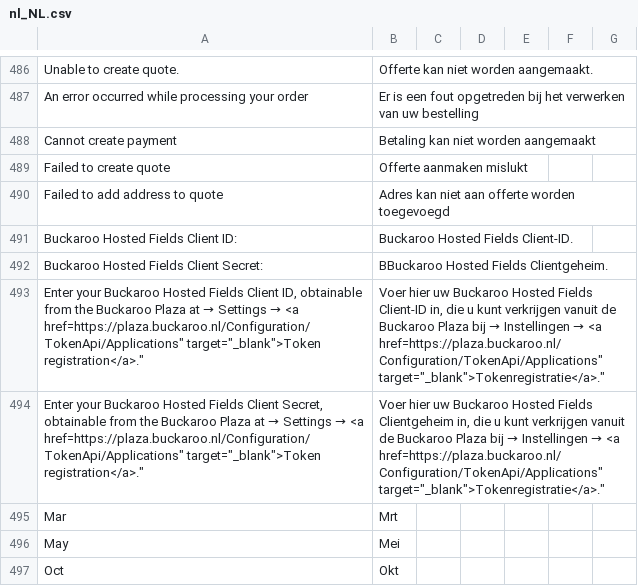
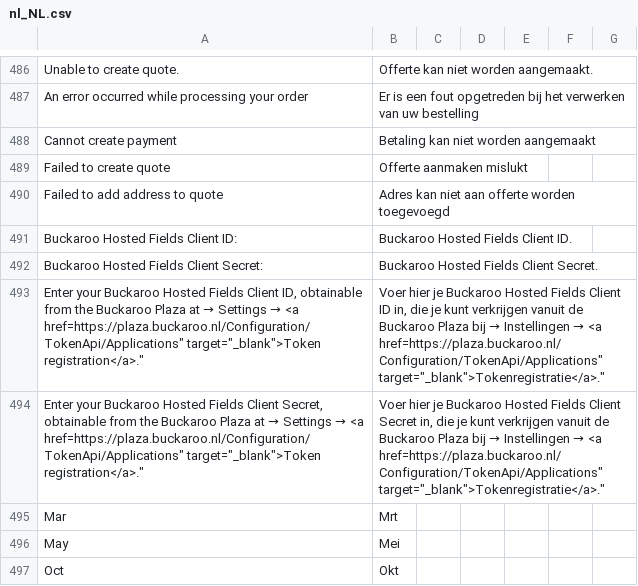
Before and after one commit to buckaroo-it/Magento2, a CSV file: i18n/nl_NL.csv, drawn as a sheet; only a part is shown, gaps mark what is left out.

```diff
--- a/i18n/nl_NL.csv
+++ b/i18n/nl_NL.csv
@@ -490,6 +490,6 @@
 "Failed to add address to quote","Adres kan niet aan offerte worden toegevoegd"
-"Buckaroo Hosted Fields Client ID:","Buckaroo Hosted Fields Client-ID."
-"Buckaroo Hosted Fields Client Secret:","BBuckaroo Hosted Fields Clientgeheim."
-"Enter your Buckaroo Hosted Fields Client ID, obtainable from the Buckaroo Plaza at → Settings → <a href="https://plaza.buckaroo.nl/Configuration/TokenApi/Applications" target="_blank">Token registration</a>.","Voer hier uw Buckaroo Hosted Fields Client-ID in, die u kunt verkrijgen vanuit de Buckaroo Plaza bij → Instellingen → <a href="https://plaza.buckaroo.nl/Configuration/TokenApi/Applications" target="_blank">Tokenregistratie</a>."
-"Enter your Buckaroo Hosted Fields Client Secret, obtainable from the Buckaroo Plaza at → Settings → <a href="https://plaza.buckaroo.nl/Configuration/TokenApi/Applications" target="_blank">Token registration</a>.","Voer hier uw Buckaroo Hosted Fields Clientgeheim in, die u kunt verkrijgen vanuit de Buckaroo Plaza bij → Instellingen → <a href="https://plaza.buckaroo.nl/Configuration/TokenApi/Applications" target="_blank">Tokenregistratie</a>."
+"Buckaroo Hosted Fields Client ID:","Buckaroo Hosted Fields Client ID."
+"Buckaroo Hosted Fields Client Secret:","Buckaroo Hosted Fields Client Secret."
+"Enter your Buckaroo Hosted Fields Client ID, obtainable from the Buckaroo Plaza at → Settings → <a href="https://plaza.buckaroo.nl/Configuration/TokenApi/Applications" target="_blank">Token registration</a>.","Voer hier je Buckaroo Hosted Fields Client ID in, die je kunt verkrijgen vanuit de Buckaroo Plaza bij → Instellingen → <a href="https://plaza.buckaroo.nl/Configuration/TokenApi/Applications" target="_blank">Tokenregistratie</a>."
+"Enter your Buckaroo Hosted Fields Client Secret, obtainable from the Buckaroo Plaza at → Settings → <a href="https://plaza.buckaroo.nl/Configuration/TokenApi/Applications" target="_blank">Token registration</a>.","Voer hier je Buckaroo Hosted Fields Client Secret in, die je kunt verkrijgen vanuit de Buckaroo Plaza bij → Instellingen → <a href="https://plaza.buckaroo.nl/Configuration/TokenApi/Applications" target="_blank">Tokenregistratie</a>."
 "Mar","Mrt"
```
Also changed, not shown: i18n/de_DE.csv.
